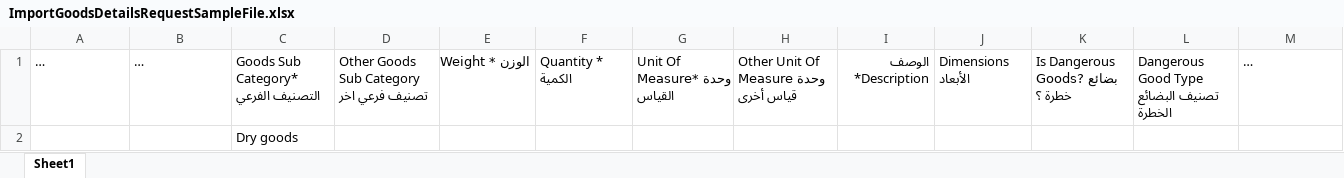
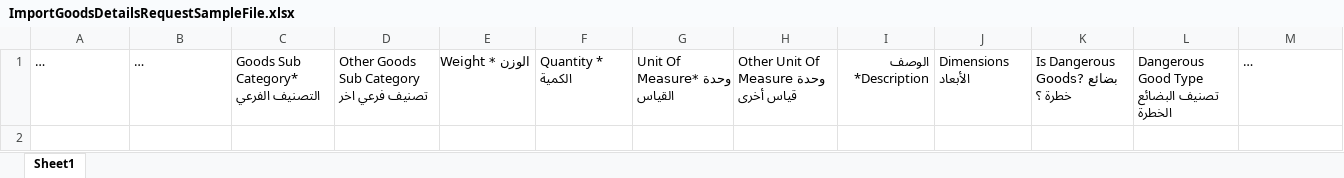
Before and after one commit to MahmoudMKhateeb/TacTest, an Excel workbook: angular/src/assets/sampleFiles/ImportGoodsDetailsRequestSampleFile.xlsx, sheet Sheet1, drawn as a sheet; long unchanged cells end in …; values as stored, in another font and other column widths than the file's, no borders; the diff names each change by its address in the sheet, - before the commit and + after, or states it on an @@ line.

```diff
--- a/angular/src/assets/sampleFiles/ImportGoodsDetailsRequestSampleFile.xlsx (sheet Sheet1)
+++ b/angular/src/assets/sampleFiles/ImportGoodsDetailsRequestSampleFile.xlsx (sheet Sheet1)
-row 2:  |  | Dry goods
```
Also changed, not shown: angular/src/assets/sampleFiles/ImportGoodsDetailsSingleDropRequestSampleFile.xlsx, angular/src/assets/sampleFiles/ImportShipmentSampleFile.xlsx, 7 other files.
